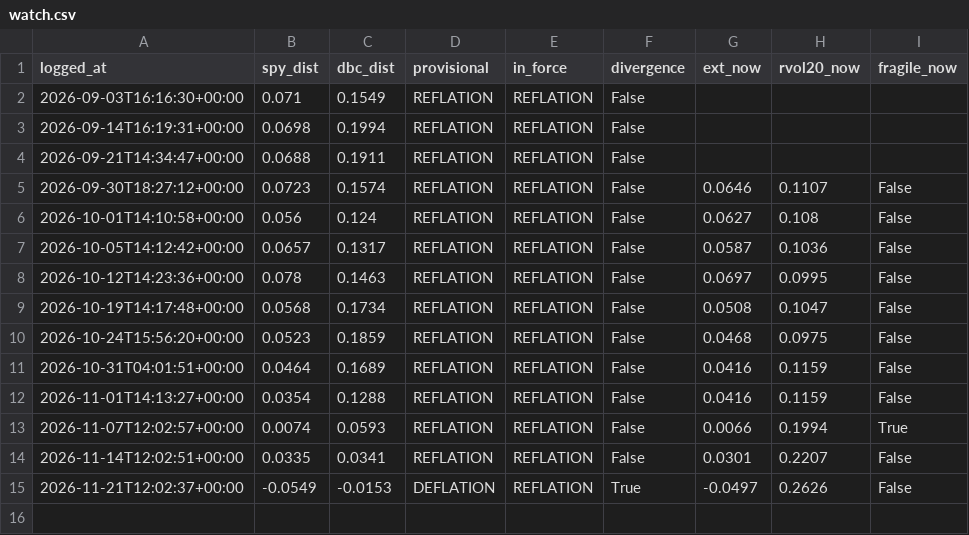
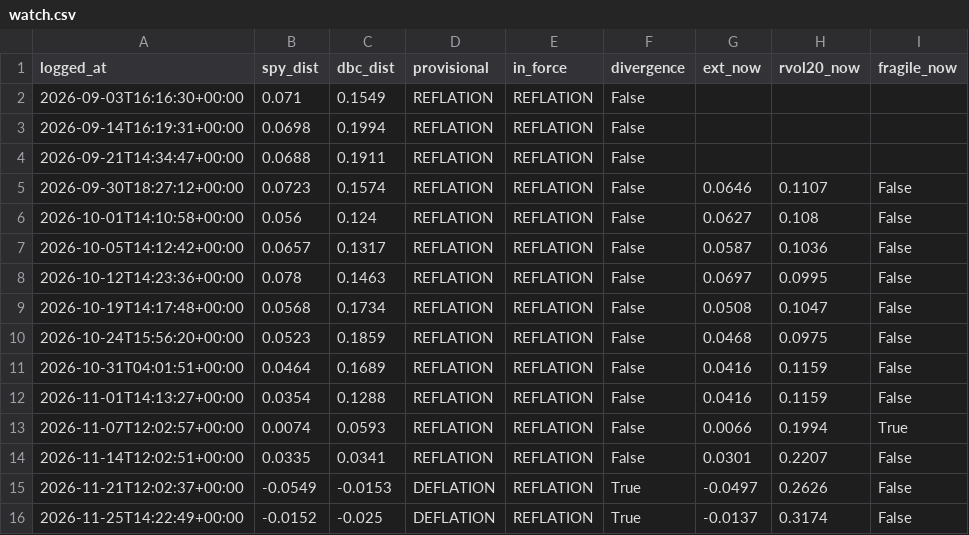
Before and after one commit to HoldenCole/IBKRTradingBot, a CSV file: paper/watch.csv, drawn as a sheet; the diff names each change by its address in the sheet, - before the commit and + after, or states it on an @@ line.

```diff
--- a/paper/watch.csv
+++ b/paper/watch.csv
+row 16: 2026-11-25T14:22:49+00:00 | -0.0152 | -0.025 | DEFLATION | REFLATION | True | -0.0137 | 0.3174 | False
```
Also changed, not shown: paper/swing_daily.csv, paper/trend_cycle.csv, 1 other file.
